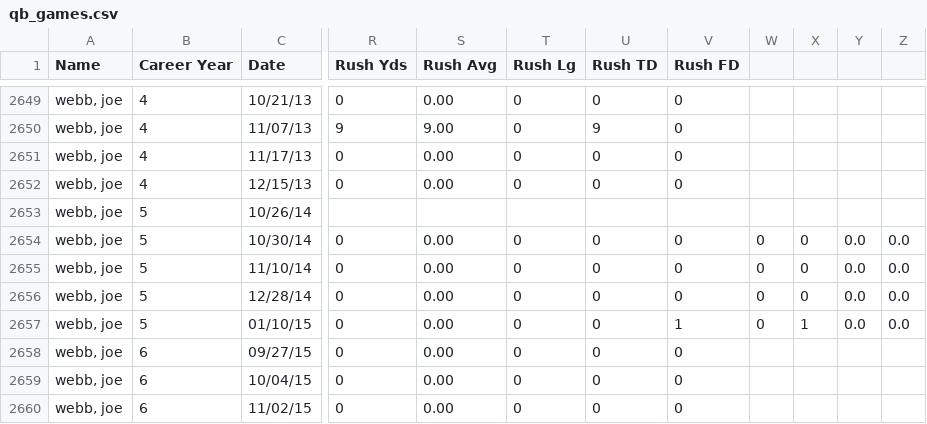
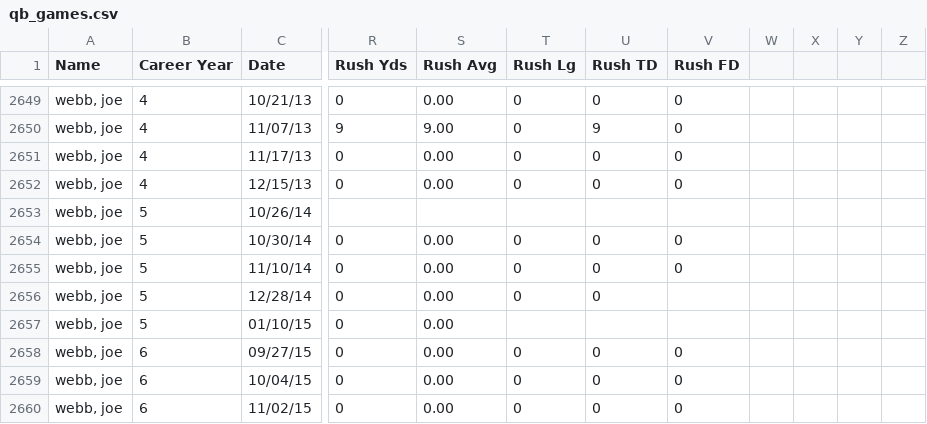
Before and after one commit to JohnPHogan/FantasyFootball, a CSV file: qb_games.csv, drawn as a sheet; only a part is shown, gaps mark what is left out; the diff names each change by its address in the sheet, - before the commit and + after, or states it on an @@ line.

```diff
--- a/qb_games.csv
+++ b/qb_games.csv
-W2654:W2657: 0
+W2654:W2657: (empty)
-X2654:X2656: 0
+X2654:X2656: (empty)
-Y2654:Y2657: 0.0
+Y2654:Y2657: (empty)
-Z2654:Z2657: 0.0
+Z2654:Z2657: (empty)
-V2656 (Rush FD): 0
+V2656 (Rush FD): (empty)
-T2657 (Rush Lg): 0
+T2657 (Rush Lg): (empty)
-U2657 (Rush TD): 0
+U2657 (Rush TD): (empty)
-V2657 (Rush FD): 1
+V2657 (Rush FD): (empty)
-X2657: 1
+X2657: (empty)
```
Also changed, not shown: 1 other file.
